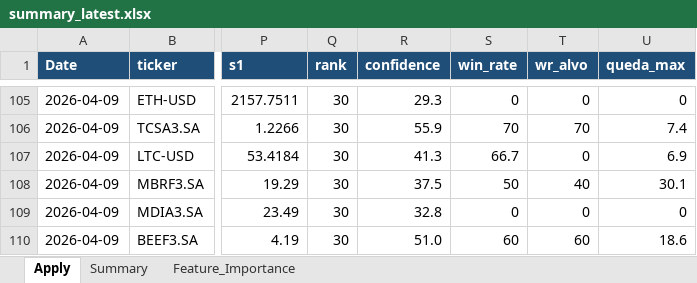
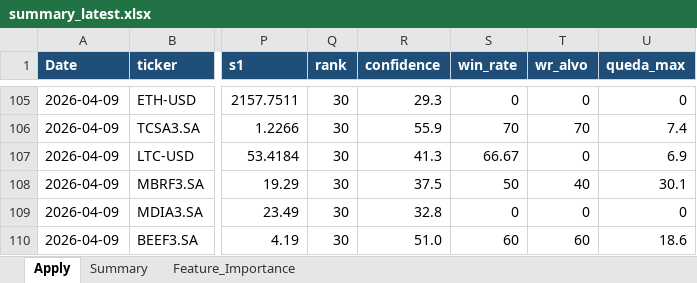
Before and after one commit to gcallj/test, an Excel workbook: summary_latest.xlsx, sheet Apply, drawn as a sheet; only a part is shown, gaps mark what is left out; values as stored, in another font and other column widths than the file's, no borders; the diff covers the shown part only; the diff names each change by its address in the sheet, - before the commit and + after, or states it on an @@ line.

```diff
--- a/summary_latest.xlsx (sheet Apply)
+++ b/summary_latest.xlsx (sheet Apply)
-S107 (win_rate): 66.7
+S107 (win_rate): 66.67
```
Also changed, not shown: 84 edited cells elsewhere in this sheet, summary_latest_v2.xlsx, 1 other file.
